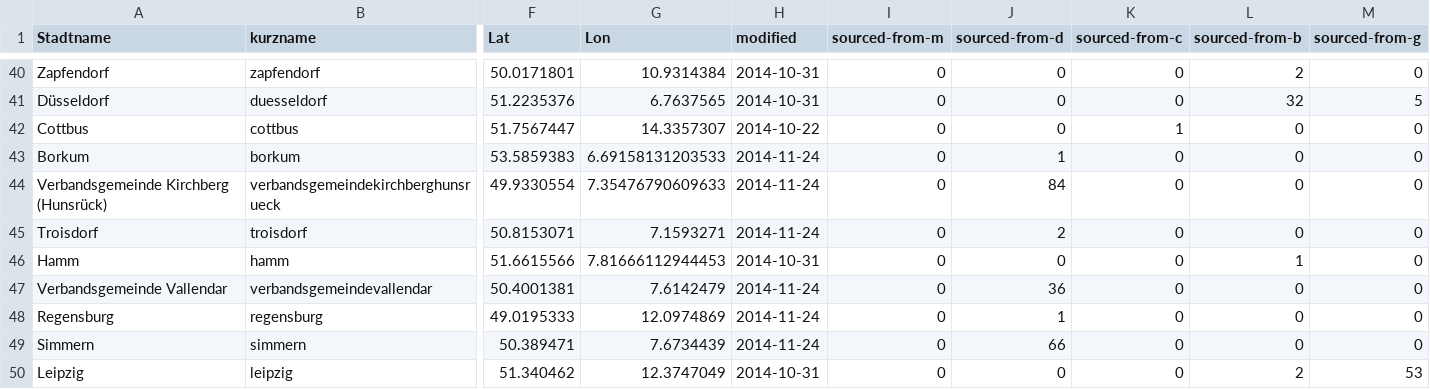
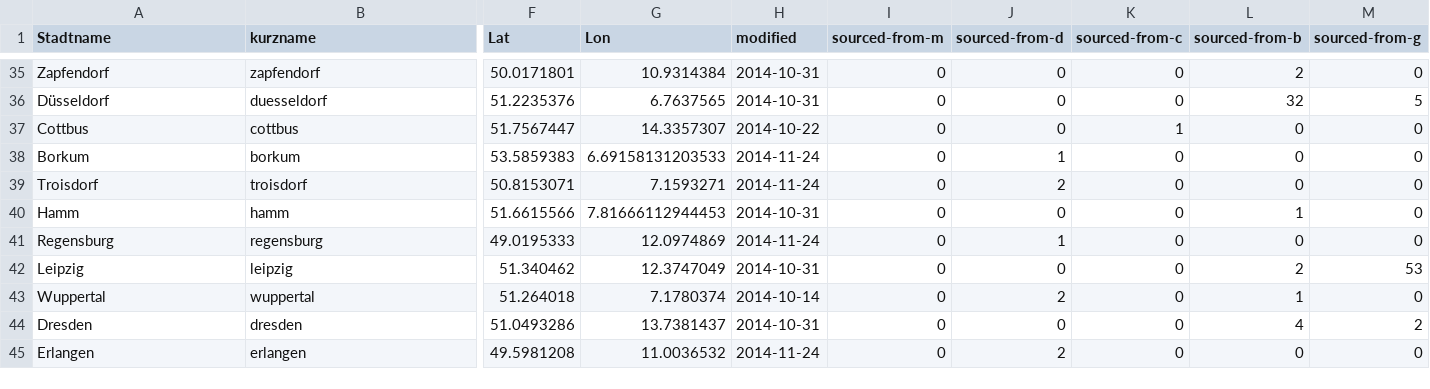
Before and after one commit to okfde/odmonitormap, a CSV file: data/index.csv, drawn as a sheet; only a part is shown, gaps mark what is left out; the shorter side is filled out with more unchanged rows; removed rows and columns are numbered as before the commit, all else as after; rows hold the shown columns only; the diff covers the shown part only; the diff names each change by its address in the sheet, - before the commit and + after, or states it on an @@ line.

```diff
--- a/data/index.csv
+++ b/data/index.csv
-row 44: Verbandsgemeinde Kirchberg (Hunsrück) | verbandsgemeindekirchberghunsrueck | 49.9330554 | 7.35476790609633 | 2014-11-24 | 0 | 84 | 0 | 0 | 0
-row 47: Verbandsgemeinde Vallendar | verbandsgemeindevallendar | 50.4001381 | 7.6142479 | 2014-11-24 | 0 | 36 | 0 | 0 | 0
-row 49: Simmern | simmern | 50.389471 | 7.6734439 | 2014-11-24 | 0 | 66 | 0 | 0 | 0
```
Also changed, not shown: 2 added rows, 12 removed rows, 1 moved row and 2 edited cells elsewhere in this file, data/berlin.csv, data/bochum.csv, 29 other files.
